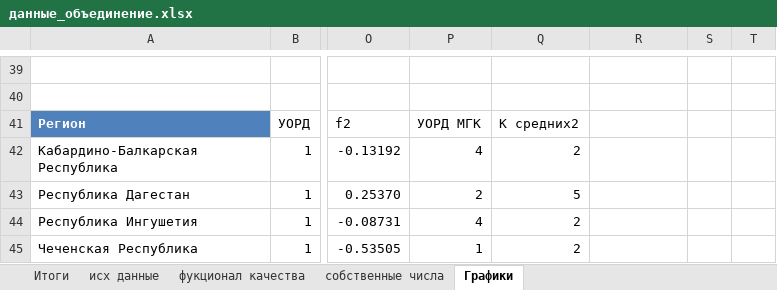
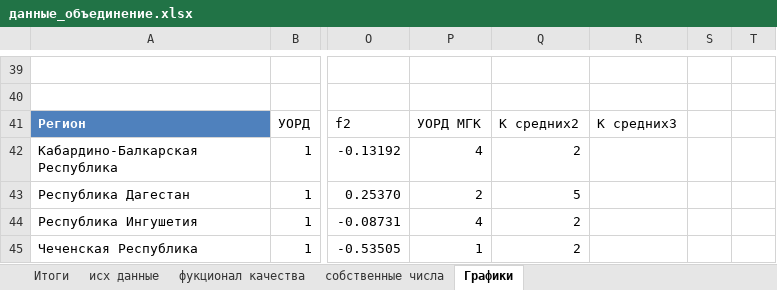
Before and after one commit to mmonastyrskiy/7_sem, an Excel workbook: Многомерный анализ и прогнозирование/данные_объединение.xlsx, sheet Графики, drawn as a sheet; only a part is shown, gaps mark what is left out; values as stored, in another font and other column widths than the file's, no borders; charts and pictures and table styles not drawn; the diff names each change by its address in the sheet, - before the commit and + after, or states it on an @@ line.

```diff
--- a/Многомерный анализ и прогнозирование/данные_объединение.xlsx (sheet Графики)
+++ b/Многомерный анализ и прогнозирование/данные_объединение.xlsx (sheet Графики)
-R41: (empty)
+R41: К средних3
```
Also changed, not shown: sheet Итоги, sheet фукционал качества, charts or pictures, 11 other files.
